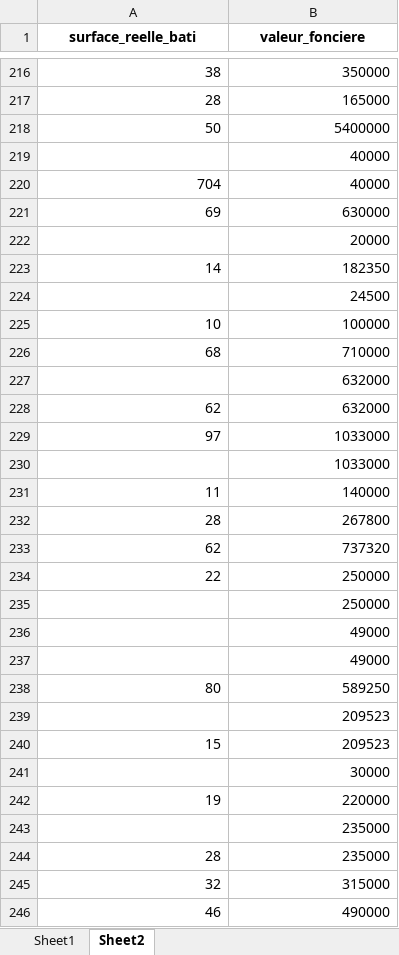
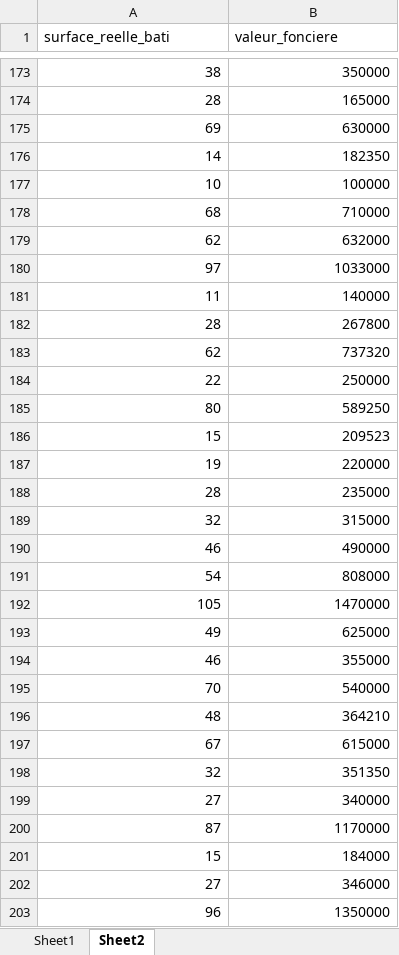
Before and after one commit to slevin48/automate, an Excel workbook: dvf14_chart.xlsx, sheet Sheet2, drawn as a sheet; only a part is shown, gaps mark what is left out; the shorter side is filled out with more unchanged rows; values as stored, in another font and other column widths than the file's, no borders; charts and pictures not drawn; the diff covers the shown part only; the diff names each change by its address in the sheet, - before the commit and + after, or states it on an @@ line.

```diff
--- a/dvf14_chart.xlsx (sheet Sheet2)
+++ b/dvf14_chart.xlsx (sheet Sheet2)
@@ A1:B1 bold: on → off, alignment: center → left @@
-row 218: 50 | 5400000
-row 219:  | 40000
-row 220: 704 | 40000
-row 222:  | 20000
-row 224:  | 24500
-row 227:  | 632000
-row 230:  | 1033000
-row 235:  | 250000
-row 236:  | 49000
-row 237:  | 49000
-row 239:  | 209523
-row 241:  | 30000
-row 243:  | 235000
```
Also changed, not shown: 255 removed rows elsewhere in this sheet, sheet Sheet1, charts or pictures, dvf14.xlsx, 7 other files.
